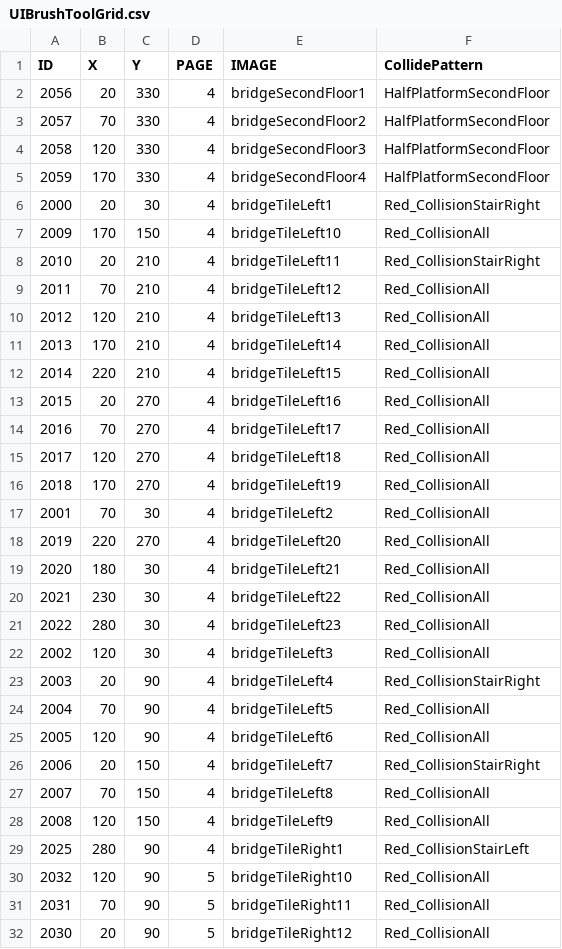
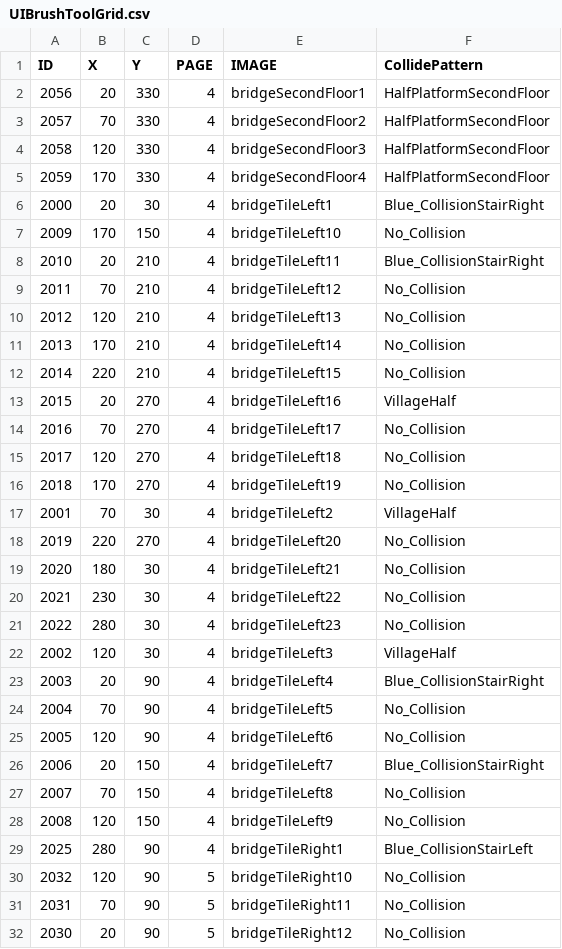
Before and after one commit to kimgyuchang/Dungreed_PortPolio, a CSV file: TeamDun/WindowAPI/Data/UIBrushToolGrid.csv, drawn as a sheet; only a part is shown; the diff covers the shown part only.

Commit message:
문 생성 및 마을 타일 안정화 - 카메라매니저용 폰트 다양화 - DIRECTION Enum 추가 - 필드맵에 문 케이스별로 주변 타일 제거 - 마을 타일별 collision 수정

```diff
--- a/TeamDun/WindowAPI/Data/UIBrushToolGrid.csv
+++ b/TeamDun/WindowAPI/Data/UIBrushToolGrid.csv
@@ -5,28 +5,28 @@ ID,X,Y,PAGE,IMAGE,CollidePattern
 2059,170,330,4,bridgeSecondFloor4,HalfPlatformSecondFloor
-2000,20,30,4,bridgeTileLeft1,Red_CollisionStairRight
-2009,170,150,4,bridgeTileLeft10,Red_CollisionAll
-2010,20,210,4,bridgeTileLeft11,Red_CollisionStairRight
-2011,70,210,4,bridgeTileLeft12,Red_CollisionAll
-2012,120,210,4,bridgeTileLeft13,Red_CollisionAll
-2013,170,210,4,bridgeTileLeft14,Red_CollisionAll
-2014,220,210,4,bridgeTileLeft15,Red_CollisionAll
-2015,20,270,4,bridgeTileLeft16,Red_CollisionAll
-2016,70,270,4,bridgeTileLeft17,Red_CollisionAll
-2017,120,270,4,bridgeTileLeft18,Red_CollisionAll
-2018,170,270,4,bridgeTileLeft19,Red_CollisionAll
-2001,70,30,4,bridgeTileLeft2,Red_CollisionAll
-2019,220,270,4,bridgeTileLeft20,Red_CollisionAll
-2020,180,30,4,bridgeTileLeft21,Red_CollisionAll
-2021,230,30,4,bridgeTileLeft22,Red_CollisionAll
-2022,280,30,4,bridgeTileLeft23,Red_CollisionAll
-2002,120,30,4,bridgeTileLeft3,Red_CollisionAll
-2003,20,90,4,bridgeTileLeft4,Red_CollisionStairRight
-2004,70,90,4,bridgeTileLeft5,Red_CollisionAll
-2005,120,90,4,bridgeTileLeft6,Red_CollisionAll
-2006,20,150,4,bridgeTileLeft7,Red_CollisionStairRight
-2007,70,150,4,bridgeTileLeft8,Red_CollisionAll
-2008,120,150,4,bridgeTileLeft9,Red_CollisionAll
-2025,280,90,4,bridgeTileRight1,Red_CollisionStairLeft
-2032,120,90,5,bridgeTileRight10,Red_CollisionAll
-2031,70,90,5,bridgeTileRight11,Red_CollisionAll
-2030,20,90,5,bridgeTileRight12,Red_CollisionAll
+2000,20,30,4,bridgeTileLeft1,Blue_CollisionStairRight
+2009,170,150,4,bridgeTileLeft10,No_Collision
+2010,20,210,4,bridgeTileLeft11,Blue_CollisionStairRight
+2011,70,210,4,bridgeTileLeft12,No_Collision
+2012,120,210,4,bridgeTileLeft13,No_Collision
+2013,170,210,4,bridgeTileLeft14,No_Collision
+2014,220,210,4,bridgeTileLeft15,No_Collision
+2015,20,270,4,bridgeTileLeft16,VillageHalf
+2016,70,270,4,bridgeTileLeft17,No_Collision
+2017,120,270,4,bridgeTileLeft18,No_Collision
+2018,170,270,4,bridgeTileLeft19,No_Collision
+2001,70,30,4,bridgeTileLeft2,VillageHalf
+2019,220,270,4,bridgeTileLeft20,No_Collision
+2020,180,30,4,bridgeTileLeft21,No_Collision
+2021,230,30,4,bridgeTileLeft22,No_Collision
+2022,280,30,4,bridgeTileLeft23,No_Collision
+2002,120,30,4,bridgeTileLeft3,VillageHalf
+2003,20,90,4,bridgeTileLeft4,Blue_CollisionStairRight
+2004,70,90,4,bridgeTileLeft5,No_Collision
+2005,120,90,4,bridgeTileLeft6,No_Collision
+2006,20,150,4,bridgeTileLeft7,Blue_CollisionStairRight
+2007,70,150,4,bridgeTileLeft8,No_Collision
+2008,120,150,4,bridgeTileLeft9,No_Collision
+2025,280,90,4,bridgeTileRight1,Blue_CollisionStairLeft
+2032,120,90,5,bridgeTileRight10,No_Collision
+2031,70,90,5,bridgeTileRight11,No_Collision
+2030,20,90,5,bridgeTileRight12,No_Collision
```
Also changed, not shown: 44 edited cells elsewhere in this file, 14 other files.
